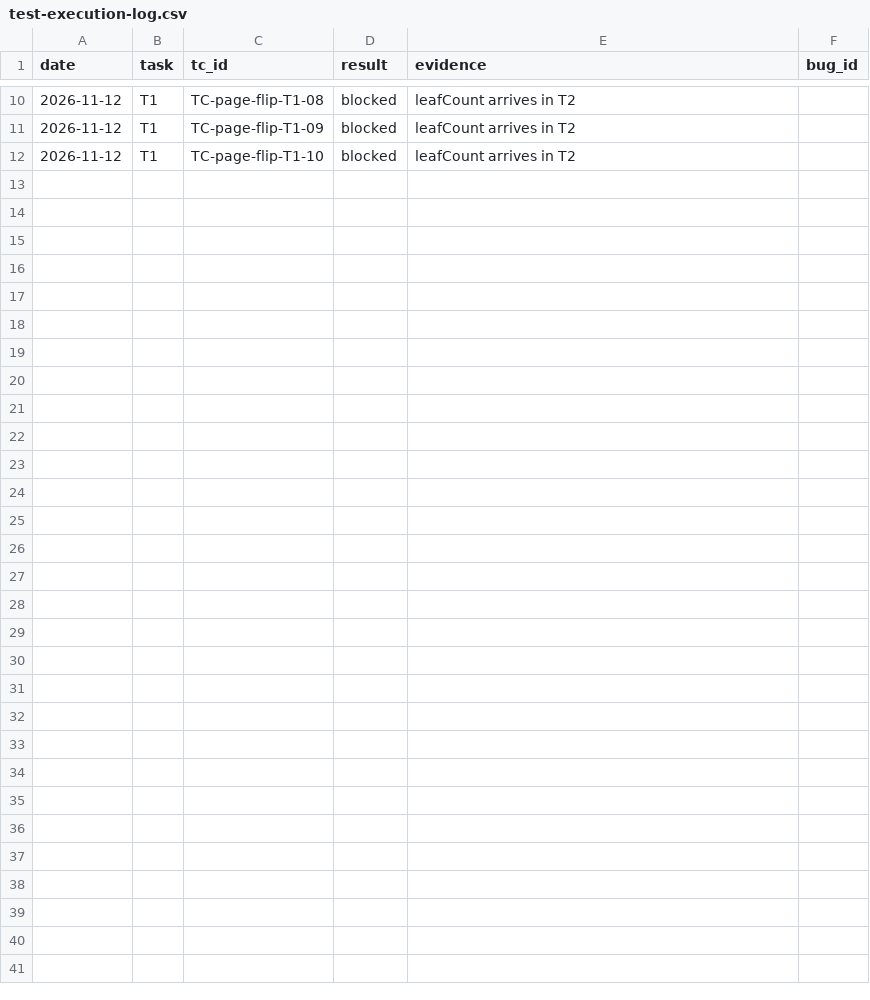
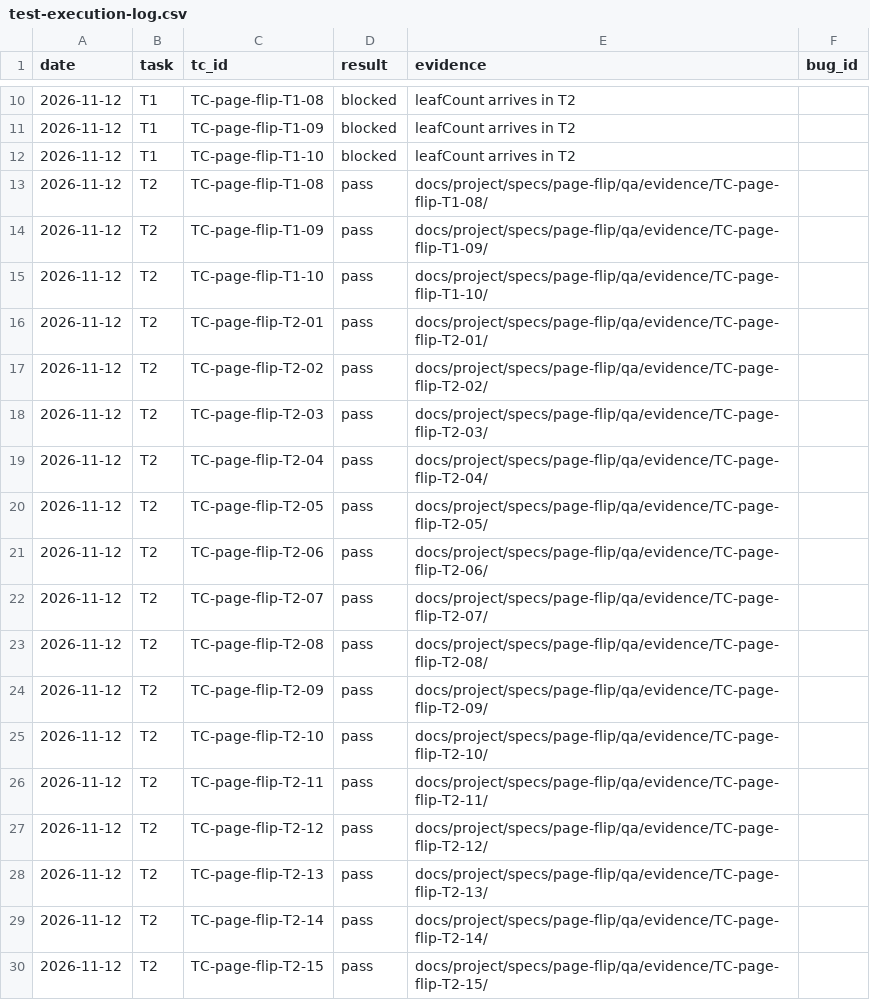
Before and after one commit to pham-cao/todo-list, a CSV file: docs/project/specs/page-flip/qa/test-execution-log.csv, drawn as a sheet; only a part is shown, gaps mark what is left out.

```diff
--- a/docs/project/specs/page-flip/qa/test-execution-log.csv
+++ b/docs/project/specs/page-flip/qa/test-execution-log.csv
@@ -12 +12,19 @@ date,task,tc_id,result,evidence,bug_id
 2026-11-12,T1,TC-page-flip-T1-10,blocked,leafCount arrives in T2,
+2026-11-12,T2,TC-page-flip-T1-08,pass,docs/project/specs/page-flip/qa/evidence/TC-page-flip-T1-08/,
+2026-11-12,T2,TC-page-flip-T1-09,pass,docs/project/specs/page-flip/qa/evidence/TC-page-flip-T1-09/,
+2026-11-12,T2,TC-page-flip-T1-10,pass,docs/project/specs/page-flip/qa/evidence/TC-page-flip-T1-10/,
+2026-11-12,T2,TC-page-flip-T2-01,pass,docs/project/specs/page-flip/qa/evidence/TC-page-flip-T2-01/,
+2026-11-12,T2,TC-page-flip-T2-02,pass,docs/project/specs/page-flip/qa/evidence/TC-page-flip-T2-02/,
+2026-11-12,T2,TC-page-flip-T2-03,pass,docs/project/specs/page-flip/qa/evidence/TC-page-flip-T2-03/,
+2026-11-12,T2,TC-page-flip-T2-04,pass,docs/project/specs/page-flip/qa/evidence/TC-page-flip-T2-04/,
+2026-11-12,T2,TC-page-flip-T2-05,pass,docs/project/specs/page-flip/qa/evidence/TC-page-flip-T2-05/,
+2026-11-12,T2,TC-page-flip-T2-06,pass,docs/project/specs/page-flip/qa/evidence/TC-page-flip-T2-06/,
+2026-11-12,T2,TC-page-flip-T2-07,pass,docs/project/specs/page-flip/qa/evidence/TC-page-flip-T2-07/,
+2026-11-12,T2,TC-page-flip-T2-08,pass,docs/project/specs/page-flip/qa/evidence/TC-page-flip-T2-08/,
+2026-11-12,T2,TC-page-flip-T2-09,pass,docs/project/specs/page-flip/qa/evidence/TC-page-flip-T2-09/,
+2026-11-12,T2,TC-page-flip-T2-10,pass,docs/project/specs/page-flip/qa/evidence/TC-page-flip-T2-10/,
+2026-11-12,T2,TC-page-flip-T2-11,pass,docs/project/specs/page-flip/qa/evidence/TC-page-flip-T2-11/,
+2026-11-12,T2,TC-page-flip-T2-12,pass,docs/project/specs/page-flip/qa/evidence/TC-page-flip-T2-12/,
+2026-11-12,T2,TC-page-flip-T2-13,pass,docs/project/specs/page-flip/qa/evidence/TC-page-flip-T2-13/,
+2026-11-12,T2,TC-page-flip-T2-14,pass,docs/project/specs/page-flip/qa/evidence/TC-page-flip-T2-14/,
+2026-11-12,T2,TC-page-flip-T2-15,pass,docs/project/specs/page-flip/qa/evidence/TC-page-flip-T2-15/,
```
Also changed, not shown: 22 other files.
